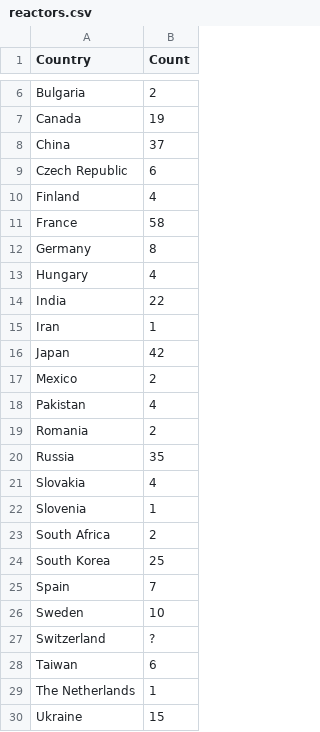
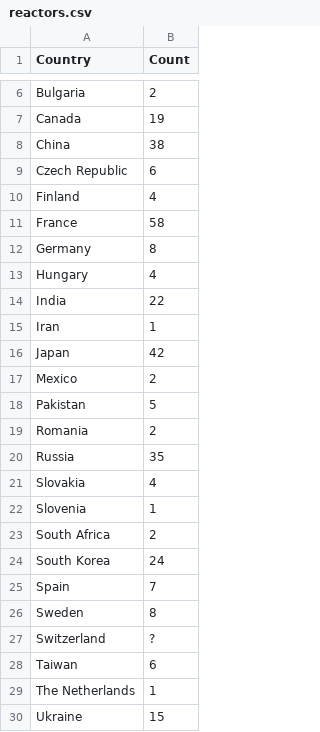
Before and after one commit to yjkogan/Puzzle337, a CSV file: data/reactors.csv, drawn as a sheet; only a part is shown, gaps mark what is left out.

Commit message:
Update reactors data to match better data source

```diff
--- a/data/reactors.csv
+++ b/data/reactors.csv
@@ -7,3 +7,3 @@ Bulgaria,2
 Canada,19
-China,37
+China,38
 Czech Republic,6
@@ -17,3 +17,3 @@ Japan,42
 Mexico,2
-Pakistan,4
+Pakistan,5
 Romania,2
@@ -23,5 +23,5 @@ Slovenia,1
 South Africa,2
-South Korea,25
+South Korea,24
 Spain,7
-Sweden,10
+Sweden,8
 Switzerland,?
```
Also changed, not shown: 17 other files.
